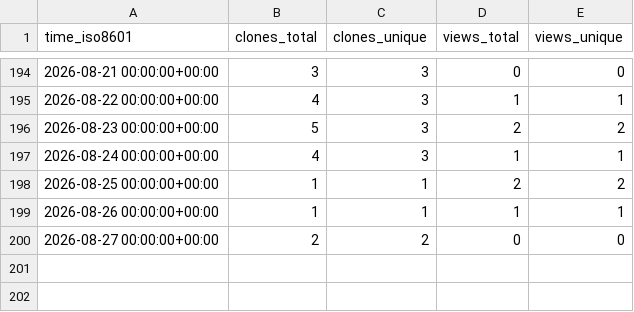
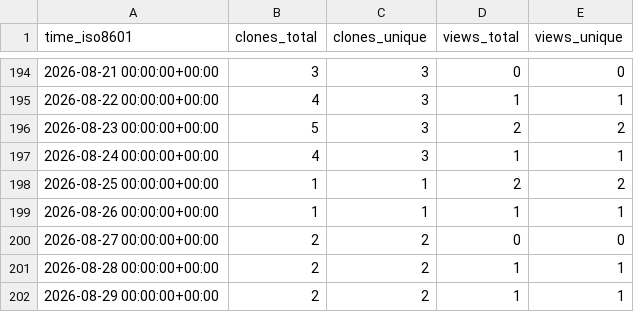
Before and after one commit to grp-bork/microbial_load_predictor, a CSV file: grp-bork/microbial_load_predictor/ghrs-data/views_clones_aggregate.csv, drawn as a sheet; only a part is shown, gaps mark what is left out.

```diff
--- a/grp-bork/microbial_load_predictor/ghrs-data/views_clones_aggregate.csv
+++ b/grp-bork/microbial_load_predictor/ghrs-data/views_clones_aggregate.csv
@@ -200 +200,3 @@ time_iso8601,clones_total,clones_unique,views_total,views_unique
 2026-08-27 00:00:00+00:00,2,2,0,0
+2026-08-28 00:00:00+00:00,2,2,1,1
+2026-08-29 00:00:00+00:00,2,2,1,1
```
Also changed, not shown: 1 other file.
